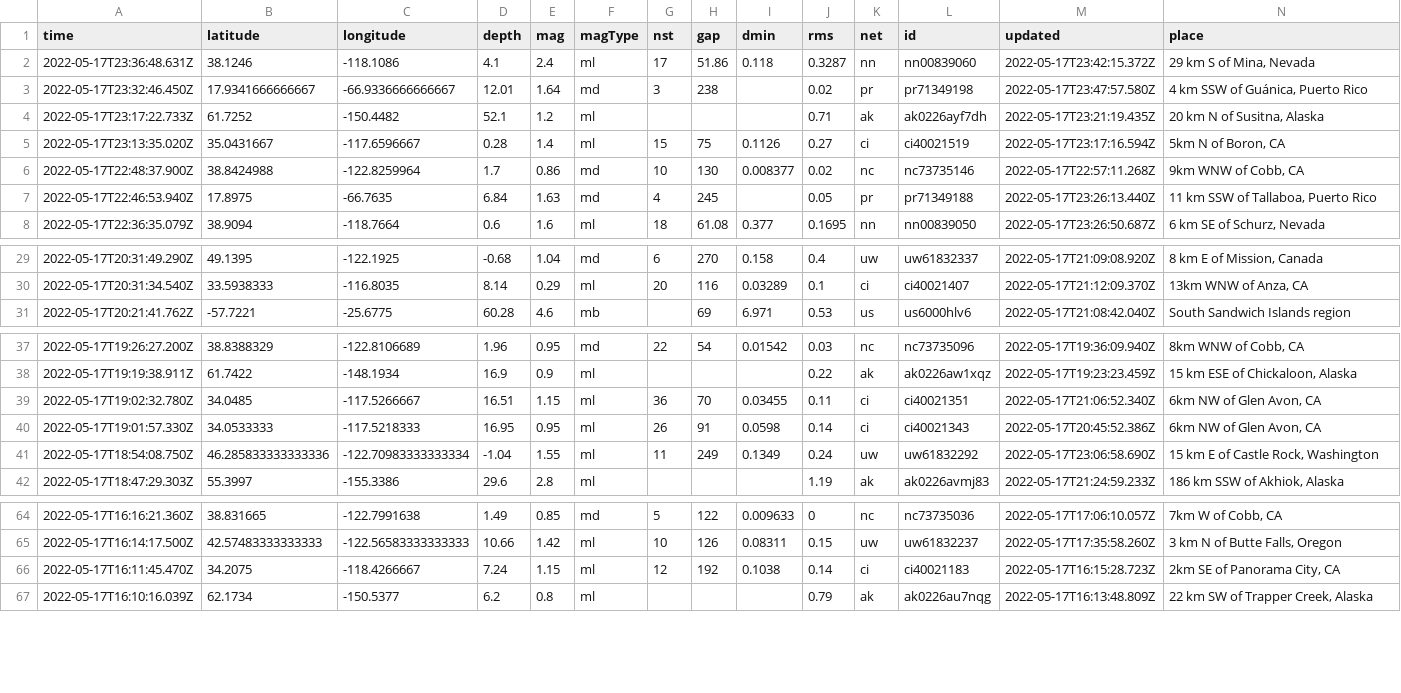
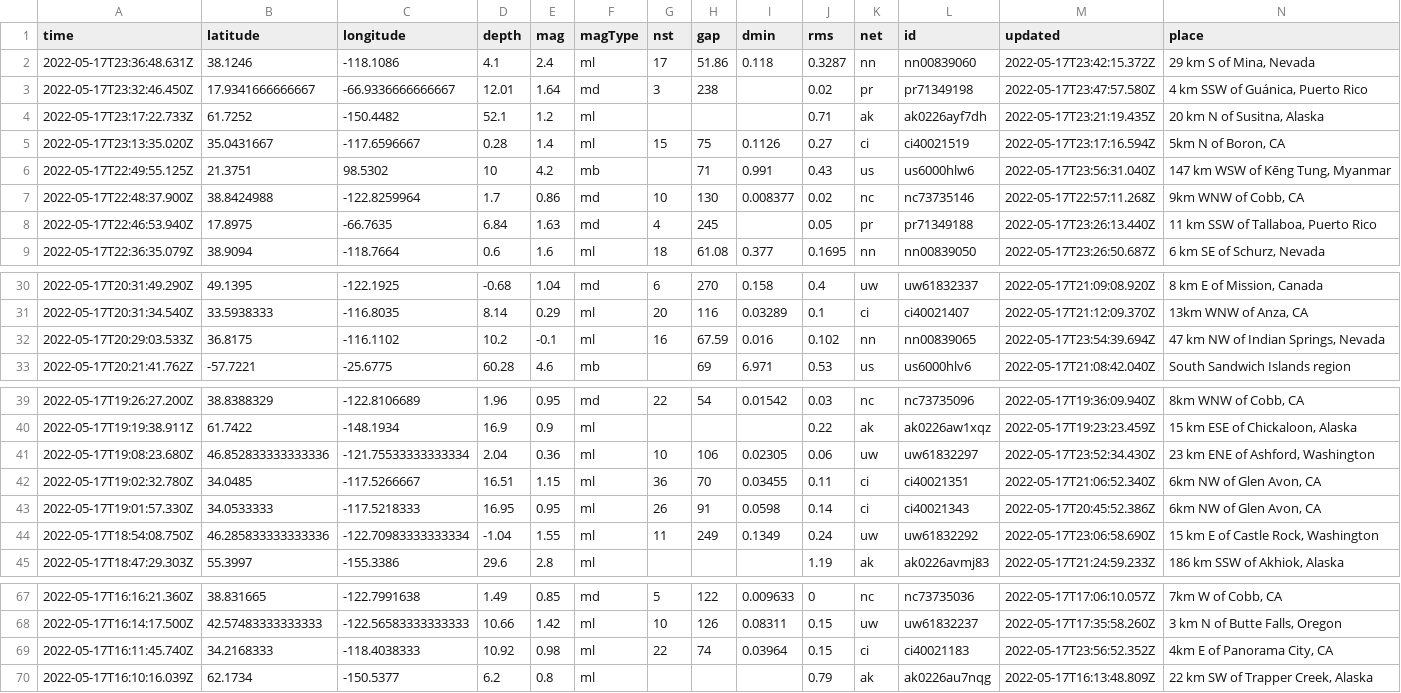
Before and after one commit to AnjDelgado/my-data-robot, a CSV file: usgs_current.csv, drawn as a sheet; only a part is shown, gaps mark what is left out; removed rows and columns are numbered as before the commit, all else as after; rows hold the shown columns only; the diff names each change by its address in the sheet, - before the commit and + after, or states it on an @@ line.

```diff
--- a/usgs_current.csv
+++ b/usgs_current.csv
+row 6: 2022-05-17T22:49:55.125Z | 21.3751 | 98.5302 | 10 | 4.2 | mb |  | 71 | 0.991 | 0.43 | us | us6000hlw6 | 2022-05-17T23:56:31.040Z | 147 km WSW of Kēng Tung, Myanmar
+row 32: 2022-05-17T20:29:03.533Z | 36.8175 | -116.1102 | 10.2 | -0.1 | ml | 16 | 67.59 | 0.016 | 0.102 | nn | nn00839065 | 2022-05-17T23:54:39.694Z | 47 km NW of Indian Springs, Nevada
+row 41: 2022-05-17T19:08:23.680Z | 46.852833333333336 | -121.75533333333334 | 2.04 | 0.36 | ml | 10 | 106 | 0.02305 | 0.06 | uw | uw61832297 | 2022-05-17T23:52:34.430Z | 23 km ENE of Ashford, Washington
-row 66: 2022-05-17T16:11:45.470Z | 34.2075 | -118.4266667 | 7.24 | 1.15 | ml | 12 | 192 | 0.1038 | 0.14 | ci | ci40021183 | 2022-05-17T16:15:28.723Z | 2km SE of Panorama City, CA
+row 69: 2022-05-17T16:11:45.740Z | 34.2168333 | -118.4038333 | 10.92 | 0.98 | ml | 22 | 74 | 0.03964 | 0.15 | ci | ci40021183 | 2022-05-17T23:56:52.352Z | 4km E of Panorama City, CA
```
